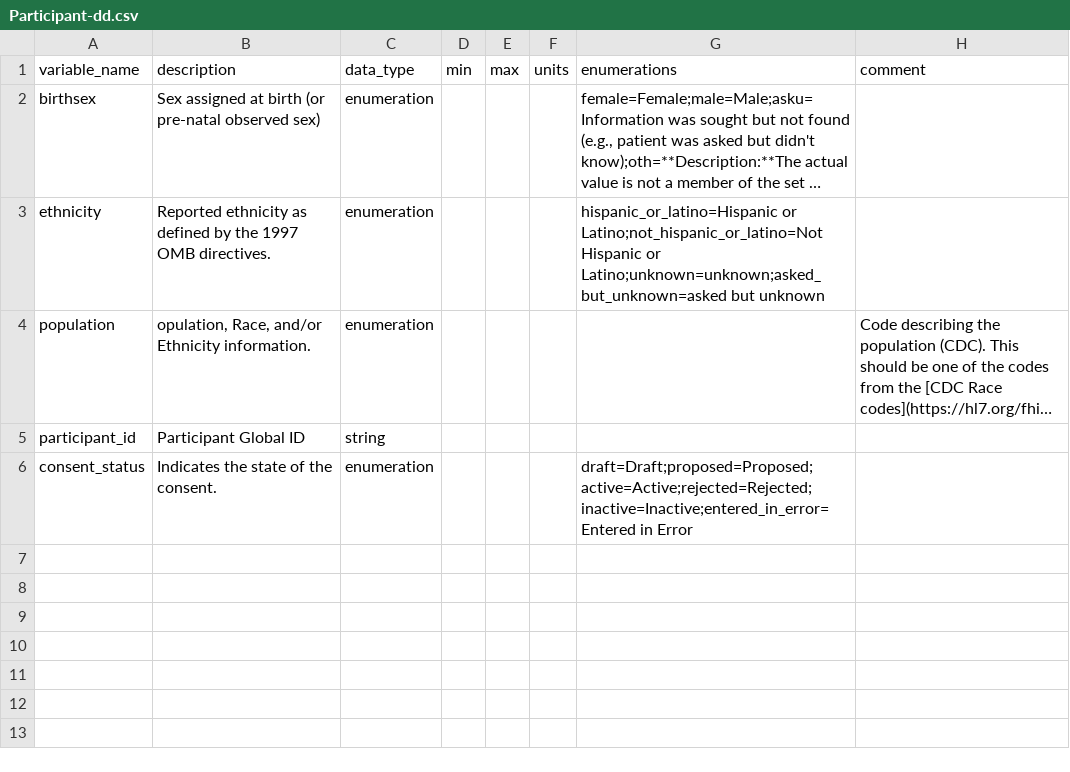
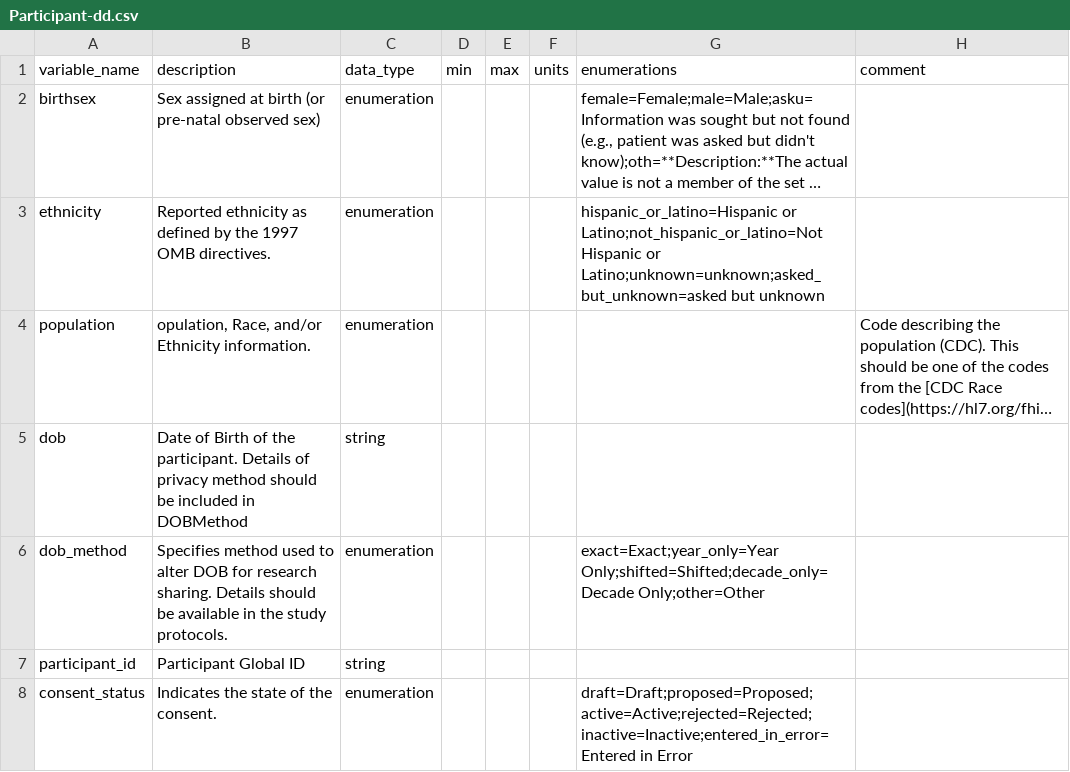
Before and after one commit to carrollaboratory/kfi-fhir-input, a CSV file: project/data-dictionary/Participant-dd.csv, drawn as a sheet; long unchanged cells end in …; the diff names each change by its address in the sheet, - before the commit and + after, or states it on an @@ line.

```diff
--- a/project/data-dictionary/Participant-dd.csv
+++ b/project/data-dictionary/Participant-dd.csv
+row 5: dob | Date of Birth of the participant. Details of privacy method should be included in DOBMethod | string
+row 6: dob_method | Specifies method used to alter DOB for research sharing. Details should be available in the study protocols. | enumeration |  |  |  | exact=Exact;year_only=Year Only;shifted=Shifted;decade_only=Decade Only;other=Other
```
Also changed, not shown: 7 other files.
